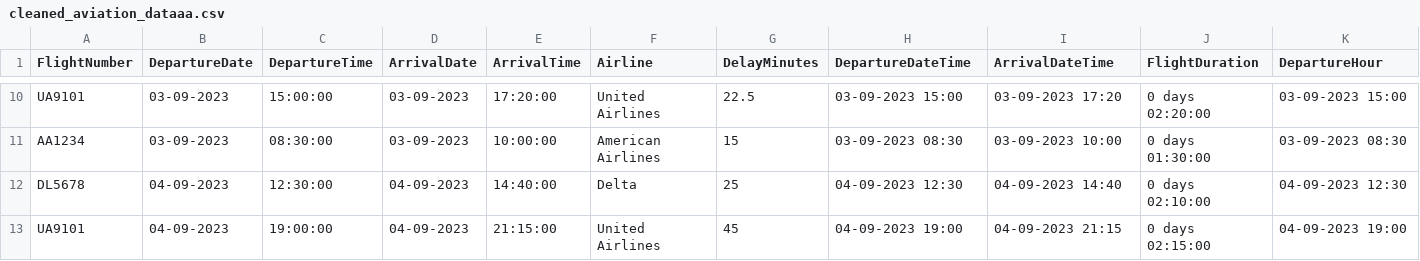
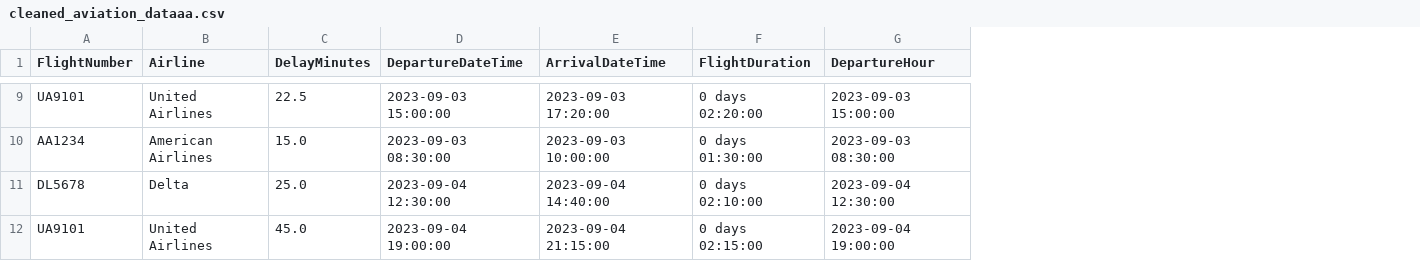
Before and after one commit to maharshiagrawal/Akasa-Task, a CSV file: cleaned_aviation_dataaa.csv, drawn as a sheet; only a part is shown, gaps mark what is left out; removed rows and columns are numbered as before the commit, all else as after; the diff covers the shown part only; the diff names each change by its address in the sheet, - before the commit and + after, or states it on an @@ line.

```diff
--- a/cleaned_aviation_dataaa.csv
+++ b/cleaned_aviation_dataaa.csv
-column B (DepartureDate), rows 10-13: 03-09-2023 | 03-09-2023 | 04-09-2023 | 04-09-2023
-column C (DepartureTime), rows 10-13: 15:00:00 | 08:30:00 | 12:30:00 | 19:00:00
-column D (ArrivalDate), rows 10-13: 03-09-2023 | 03-09-2023 | 04-09-2023 | 04-09-2023
-column E (ArrivalTime), rows 10-13: 17:20:00 | 10:00:00 | 14:40:00 | 21:15:00
-D9 (DepartureDateTime): 03-09-2023 15:00
+D9 (DepartureDateTime): 2023-09-03 15:00:00
-E9 (ArrivalDateTime): 03-09-2023 17:20
+E9 (ArrivalDateTime): 2023-09-03 17:20:00
-G9 (DepartureHour): 03-09-2023 15:00
+G9 (DepartureHour): 2023-09-03 15:00:00
-C10 (DelayMinutes): 15
+C10 (DelayMinutes): 15.0
-D10 (DepartureDateTime): 03-09-2023 08:30
+D10 (DepartureDateTime): 2023-09-03 08:30:00
-E10 (ArrivalDateTime): 03-09-2023 10:00
+E10 (ArrivalDateTime): 2023-09-03 10:00:00
-G10 (DepartureHour): 03-09-2023 08:30
+G10 (DepartureHour): 2023-09-03 08:30:00
-C11 (DelayMinutes): 25
+C11 (DelayMinutes): 25.0
-D11 (DepartureDateTime): 04-09-2023 12:30
+D11 (DepartureDateTime): 2023-09-04 12:30:00
-E11 (ArrivalDateTime): 04-09-2023 14:40
+E11 (ArrivalDateTime): 2023-09-04 14:40:00
-G11 (DepartureHour): 04-09-2023 12:30
+G11 (DepartureHour): 2023-09-04 12:30:00
-C12 (DelayMinutes): 45
+C12 (DelayMinutes): 45.0
-D12 (DepartureDateTime): 04-09-2023 19:00
+D12 (DepartureDateTime): 2023-09-04 19:00:00
-E12 (ArrivalDateTime): 04-09-2023 21:15
+E12 (ArrivalDateTime): 2023-09-04 21:15:00
-G12 (DepartureHour): 04-09-2023 19:00
+G12 (DepartureHour): 2023-09-04 19:00:00
```
Also changed, not shown: 1 removed row and 27 edited cells elsewhere in this file, 5 other files.
